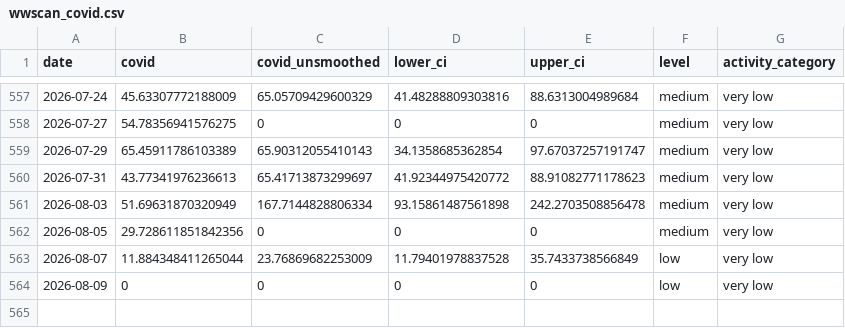
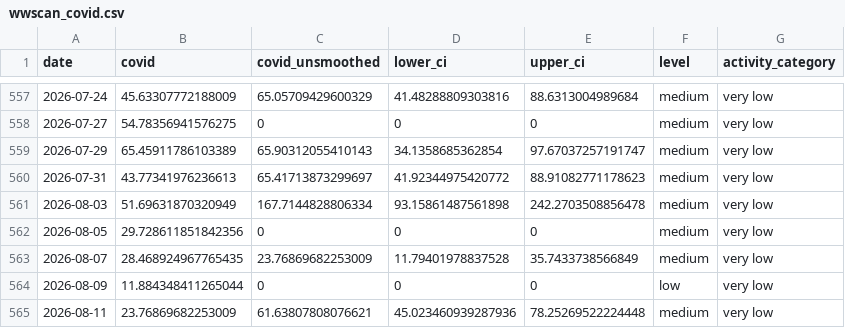
Before and after one commit to smach/biobot_mwra, a CSV file: data/processed/wwscan_covid.csv, drawn as a sheet; only a part is shown, gaps mark what is left out.

```diff
--- a/data/processed/wwscan_covid.csv
+++ b/data/processed/wwscan_covid.csv
@@ -562,3 +562,4 @@ date,covid,covid_unsmoothed,lower_ci,upper_ci,level,activity_category
 2026-08-05,29.728611851842356,0,0,0,medium,very low
-2026-08-07,11.884348411265044,23.76869682253009,11.79401978837528,35.7433738566849,low,very low
-2026-08-09,0,0,0,0,low,very low
+2026-08-07,28.468924967765435,23.76869682253009,11.79401978837528,35.7433738566849,medium,very low
+2026-08-09,11.884348411265044,0,0,0,low,very low
+2026-08-11,23.76869682253009,61.63807808076621,45.023460939287936,78.25269522224448,medium,very low
```
Also changed, not shown: docs/data/wwscan_covid.csv, 2 other files.
